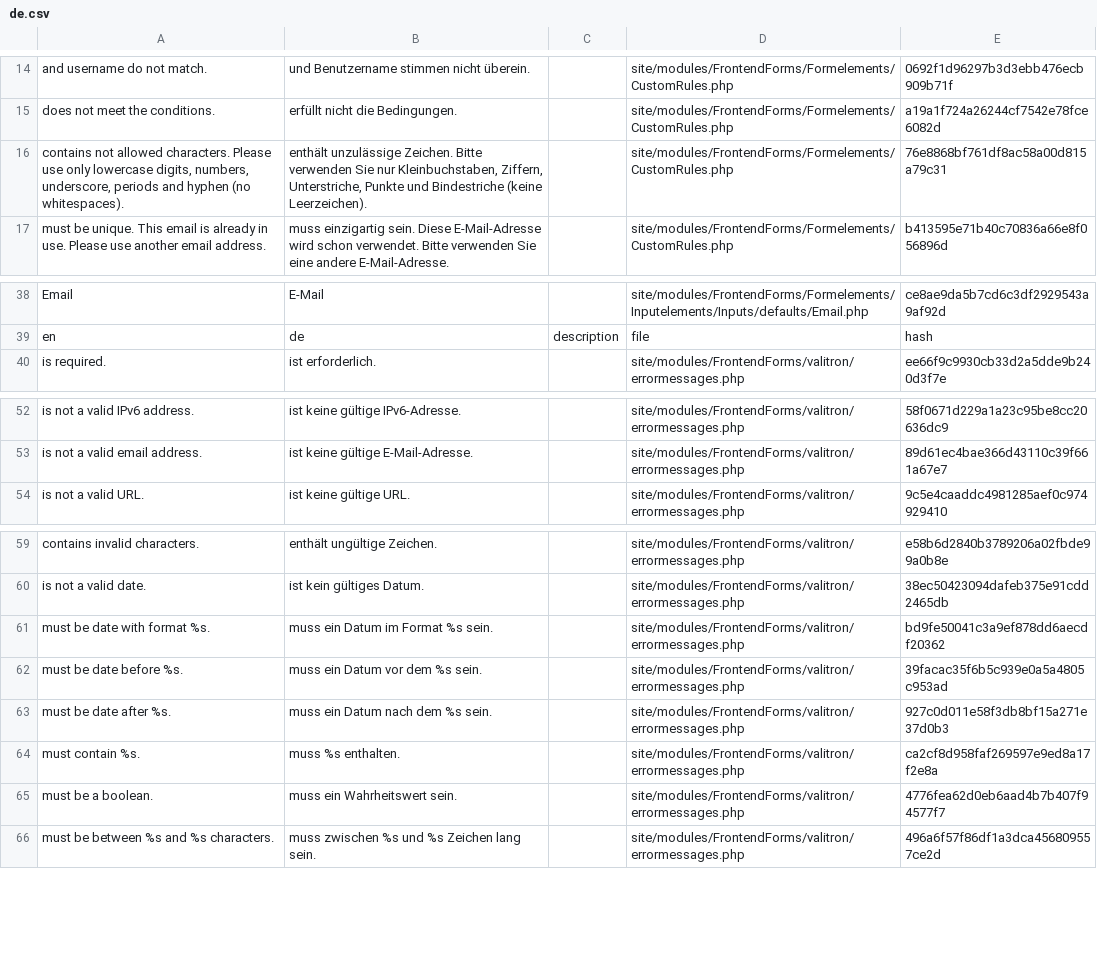
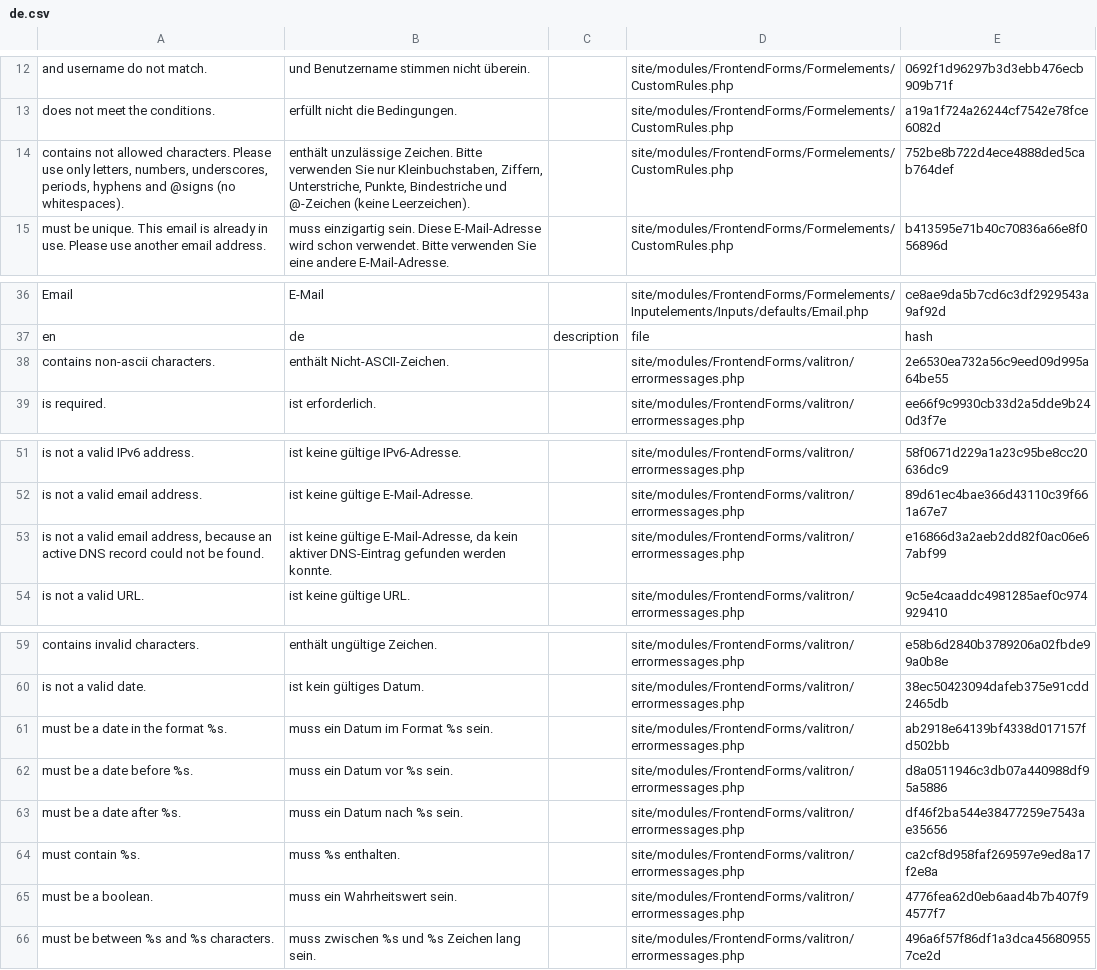
Before and after one commit to juergenweb/FrontendForms, a CSV file: languages/de.csv, drawn as a sheet; only a part is shown, gaps mark what is left out; addresses are those after the commit; the diff covers the shown part only; the diff names each change by its address in the sheet, - before the commit and + after, or states it on an @@ line.

```diff
--- a/languages/de.csv
+++ b/languages/de.csv
-A14: …use only lowercase digits, numbers, underscore, periods and hyphen (no whitespaces).
+A14: …use only letters, numbers, underscores, periods, hyphens and @signs (no whitespaces).
-B14: …Ziffern, Unterstriche, Punkte und Bindestriche (keine Leerzeichen).
+B14: …Ziffern, Unterstriche, Punkte, Bindestriche und @-Zeichen (keine Leerzeichen).
-E14: 76e8868bf761df8ac58a00d815a79c31
+E14: 752be8b722d4ece4888ded5cab764def
+row 38: contains non-ascii characters. | enthält Nicht-ASCII-Zeichen. |  | site/modules/FrontendForms/valitron/errormessages.php | 2e6530ea732a56c9eed09d995a64be55
+row 53: is not a valid email address, because an active DNS record could not be found. | ist keine gültige E-Mail-Adresse, da kein aktiver DNS-Eintrag gefunden werden konnte. |  | site/modules/FrontendForms/valitron/errormessages.php | e16866d3a2aeb2dd82f0ac06e67abf99
-A61: must be date with format %s.
+A61: must be a date in the format %s.
-E61: bd9fe50041c3a9ef878dd6aecdf20362
+E61: ab2918e64139bf4338d017157fd502bb
-A62: must be date before %s.
+A62: must be a date before %s.
-B62: muss ein Datum vor dem %s sein.
+B62: muss ein Datum vor %s sein.
-E62: 39facac35f6b5c939e0a5a4805c953ad
+E62: d8a0511946c3db07a440988df95a5886
-A63: must be date after %s.
+A63: must be a date after %s.
-B63: muss ein Datum nach dem %s sein.
+B63: muss ein Datum nach %s sein.
-E63: 927c0d011e58f3db8bf15a271e37d0b3
+E63: df46f2ba544e38477259e7543ae35656
```
Also changed, not shown: 16 added rows and 4 removed rows elsewhere in this file.
